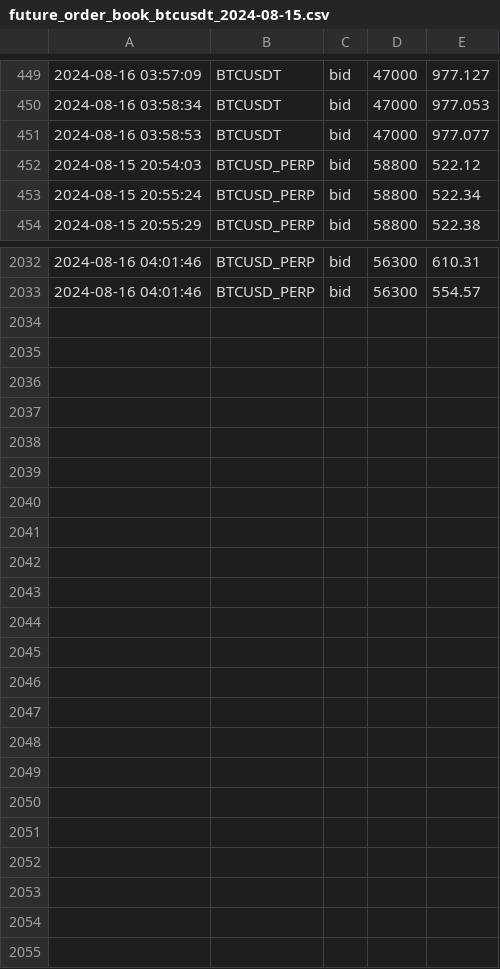
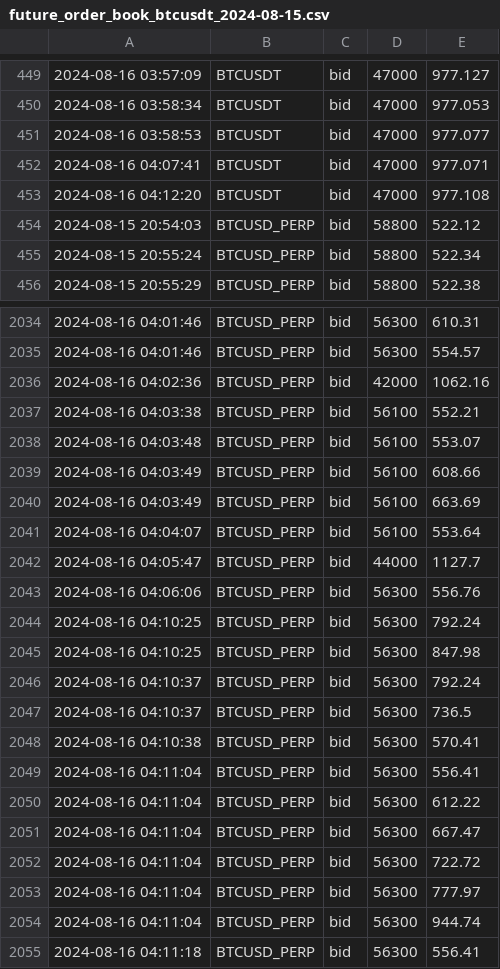
Before and after one commit to caotuanvu123/ob-btc-future, a CSV file: csv/futures/future_order_book_btcusdt_2024-08-15.csv, drawn as a sheet; only a part is shown, gaps mark what is left out.

```diff
--- a/csv/futures/future_order_book_btcusdt_2024-08-15.csv
+++ b/csv/futures/future_order_book_btcusdt_2024-08-15.csv
@@ -451,2 +451,4 @@
 2024-08-16 03:58:53,BTCUSDT,bid,47000,977.077
+2024-08-16 04:07:41,BTCUSDT,bid,47000,977.071
+2024-08-16 04:12:20,BTCUSDT,bid,47000,977.108
 2024-08-15 20:54:03,BTCUSD_PERP,bid,58800,522.12
@@ -2033 +2035,21 @@
 2024-08-16 04:01:46,BTCUSD_PERP,bid,56300,554.57
+2024-08-16 04:02:36,BTCUSD_PERP,bid,42000,1062.16
+2024-08-16 04:03:38,BTCUSD_PERP,bid,56100,552.21
+2024-08-16 04:03:48,BTCUSD_PERP,bid,56100,553.07
+2024-08-16 04:03:49,BTCUSD_PERP,bid,56100,608.66
+2024-08-16 04:03:49,BTCUSD_PERP,bid,56100,663.69
+2024-08-16 04:04:07,BTCUSD_PERP,bid,56100,553.64
+2024-08-16 04:05:47,BTCUSD_PERP,bid,44000,1127.7
+2024-08-16 04:06:06,BTCUSD_PERP,bid,56300,556.76
+2024-08-16 04:10:25,BTCUSD_PERP,bid,56300,792.24
+2024-08-16 04:10:25,BTCUSD_PERP,bid,56300,847.98
+2024-08-16 04:10:37,BTCUSD_PERP,bid,56300,792.24
+2024-08-16 04:10:37,BTCUSD_PERP,bid,56300,736.5
+2024-08-16 04:10:38,BTCUSD_PERP,bid,56300,570.41
+2024-08-16 04:11:04,BTCUSD_PERP,bid,56300,556.41
+2024-08-16 04:11:04,BTCUSD_PERP,bid,56300,612.22
+2024-08-16 04:11:04,BTCUSD_PERP,bid,56300,667.47
+2024-08-16 04:11:04,BTCUSD_PERP,bid,56300,722.72
+2024-08-16 04:11:04,BTCUSD_PERP,bid,56300,777.97
+2024-08-16 04:11:04,BTCUSD_PERP,bid,56300,944.74
+2024-08-16 04:11:18,BTCUSD_PERP,bid,56300,556.41
```
Also changed, not shown: csv/futures/future_order_book_ethusdt_2024-08-15.csv, csv/futures/future_order_book_solusdt_2024-08-15.csv, 3 other files.
